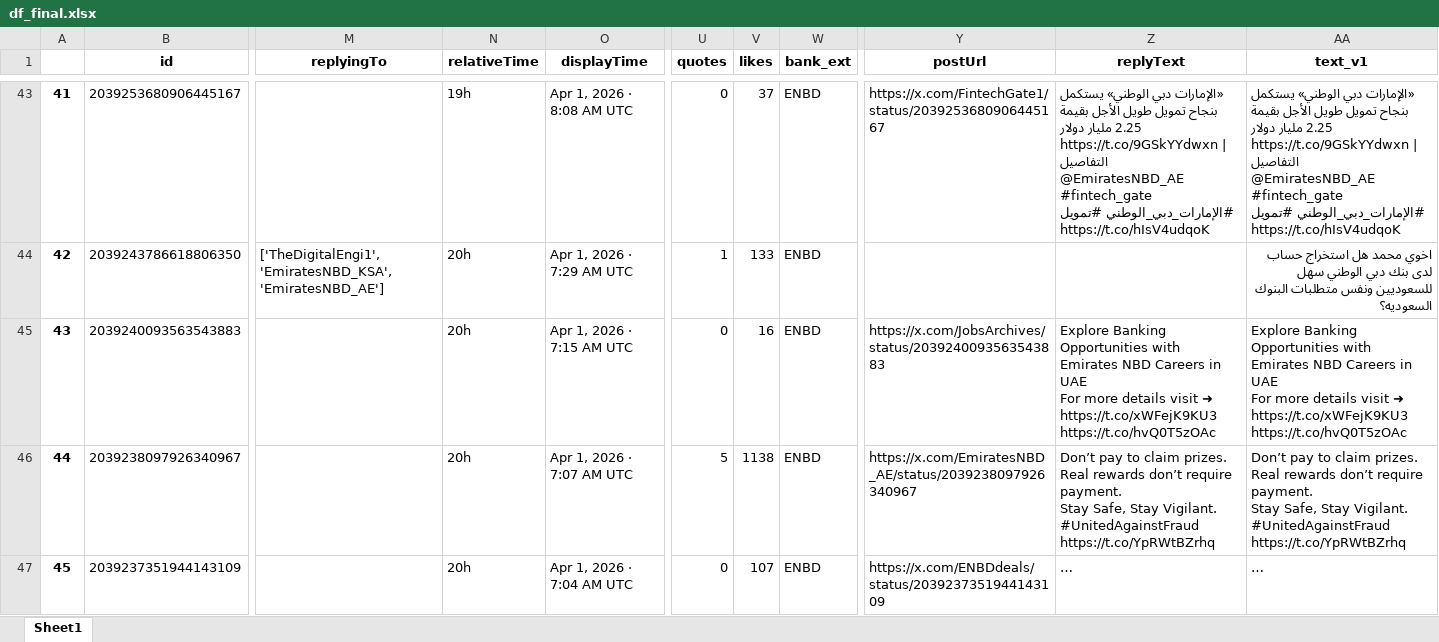
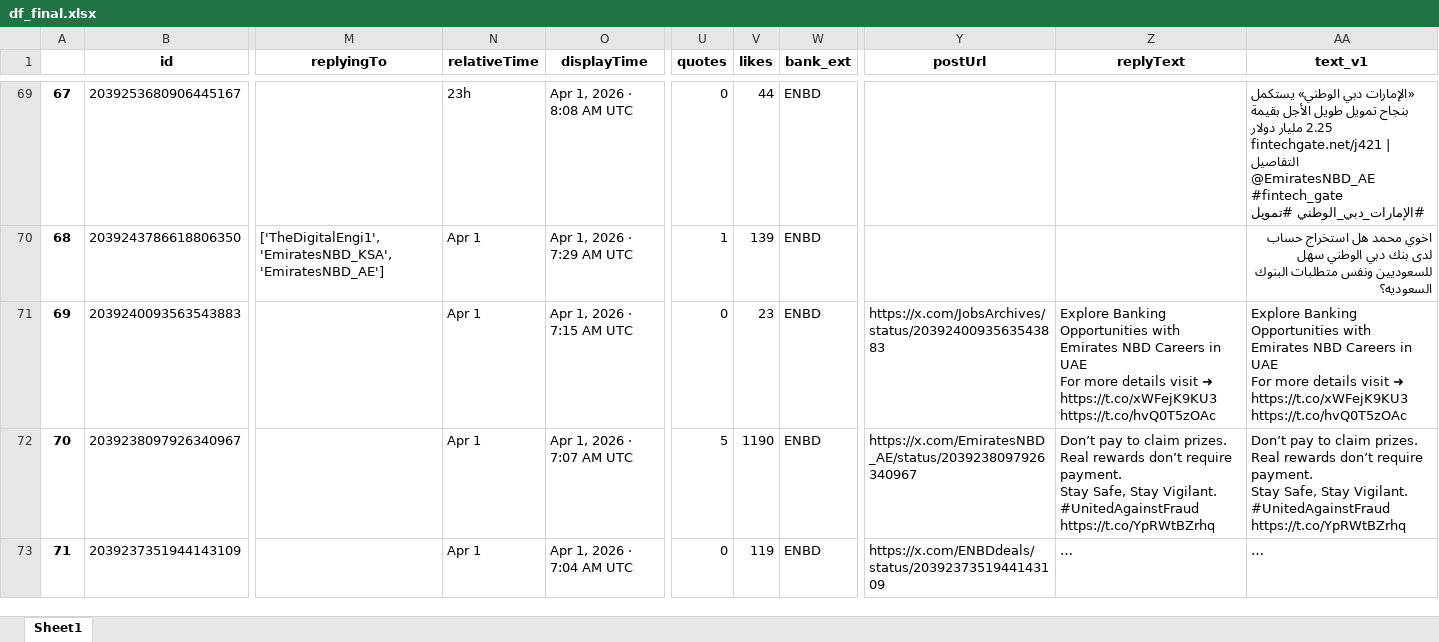
Before and after one commit to felixabraham670706/enbdtwitter_v1, an Excel workbook: df_final.xlsx, sheet Sheet1, drawn as a sheet; only a part is shown, gaps mark what is left out; long unchanged cells end in …; values as stored, in another font and other column widths than the file's, no borders; addresses are those after the commit; ↵ is a line break in a cell; the diff covers the shown part only; the diff names each change by its address in the sheet, - before the commit and + after, or states it on an @@ line.

```diff
--- a/df_final.xlsx (sheet Sheet1)
+++ b/df_final.xlsx (sheet Sheet1)
@@ column A renumbered from row 29 down @@
-N69 (relativeTime): 19h
+N69 (relativeTime): 23h
-V69 (likes): 37
+V69 (likes): 44
-Y69 (postUrl): https://x.com/FintechGate1/status/2039253680906445167
+Y69 (postUrl): (empty)
-Z69 (replyText): «الإمارات دبي الوطني» يستكمل بنجاح تمويل طويل الأجل بقيمة 2.25 مليار دولار ↵ https://t.co/9GSkYYdwxn | التفاصيل ↵ @EmiratesNBD_AE ↵ #fintech_gate ↵ #الإمارات_دبي_الوطني #تمويل https://t.co/hIsV4udqoK
+Z69 (replyText): (empty)
-AA69 (text_v1): …مليار دولار ↵ https://t.co/9GSkYYdwxn | التفاصيل ↵ @EmiratesNBD_AE ↵ #fintech_gate ↵ #الإمارات_دبي_الوطني #تمويل https://t.co/hIsV4udqoK
+AA69 (text_v1): …مليار دولار ↵ fintechgate.net/j421 | التفاصيل ↵ @EmiratesNBD_AE ↵ #fintech_gate ↵ #الإمارات_دبي_الوطني #تمويل
-N70:N73 (relativeTime): 20h
+N70:N73 (relativeTime): Apr 1
-V70 (likes): 133
+V70 (likes): 139
-V71 (likes): 16
+V71 (likes): 23
-V72 (likes): 1138
+V72 (likes): 1190
-V73 (likes): 107
+V73 (likes): 119
```
Also changed, not shown: 27 added rows, 1 removed row and 129 edited cells elsewhere in this sheet, EI_ENBD_3post.xlsx, EI_ENDB_comments.xlsx, 8 other files.
